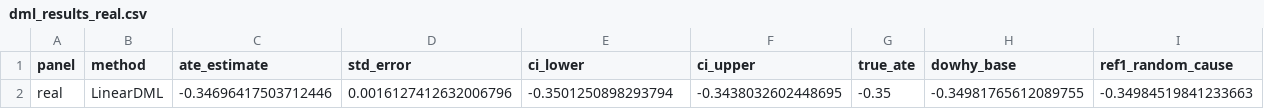
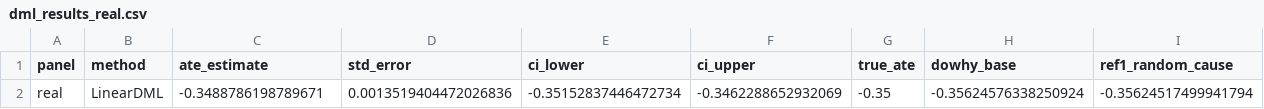
Before and after one commit to PriyalManiar/midnight-zone, a CSV file: outputs/dml_results_real.csv, drawn as a sheet; only a part is shown; removed rows and columns are numbered as before the commit, all else as after; rows hold the shown columns only; the diff names each change by its address in the sheet, - before the commit and + after, or states it on an @@ line.

```diff
--- a/outputs/dml_results_real.csv
+++ b/outputs/dml_results_real.csv
-row 2: real | LinearDML | -0.34696417503712446 | 0.0016127412632006796 | -0.3501250898293794 | -0.3438032602448695 | -0.35 | -0.34981765612089755 | -0.34984519841233663
+row 2: real | LinearDML | -0.3488786198789671 | 0.0013519404472026836 | -0.35152837446472734 | -0.3462288652932069 | -0.35 | -0.35624576338250924 | -0.35624517499941794
```
Also changed, not shown: data/ais_weekly.csv, outputs/did_results_real.csv, 9 other files.
